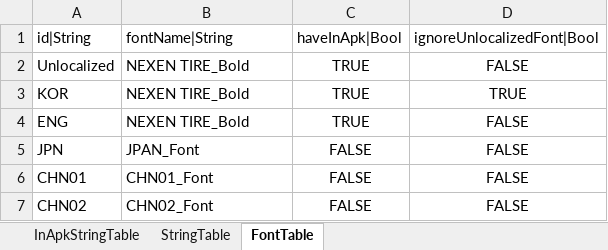
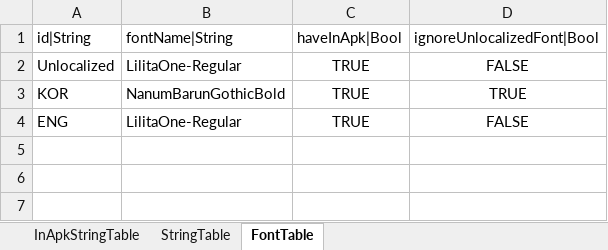
Before and after one commit to hayannal/ProjectNoname, an Excel workbook: Excel/String.xlsx, sheet FontTable, drawn as a sheet; values as stored, in another font and other column widths than the file's, no borders; the diff names each change by its address in the sheet, - before the commit and + after, or states it on an @@ line.

Commit message:
폰트 사용 수정

```diff
--- a/Excel/String.xlsx (sheet FontTable)
+++ b/Excel/String.xlsx (sheet FontTable)
-B2: NEXEN TIRE_Bold
+B2: LilitaOne-Regular
-B3: NEXEN TIRE_Bold
+B3: NanumBarunGothicBold
-B4: NEXEN TIRE_Bold
+B4: LilitaOne-Regular
-row 5: JPN | JPAN_Font | FALSE | FALSE
-row 6: CHN01 | CHN01_Font | FALSE | FALSE
-row 7: CHN02 | CHN02_Font | FALSE | FALSE
```
